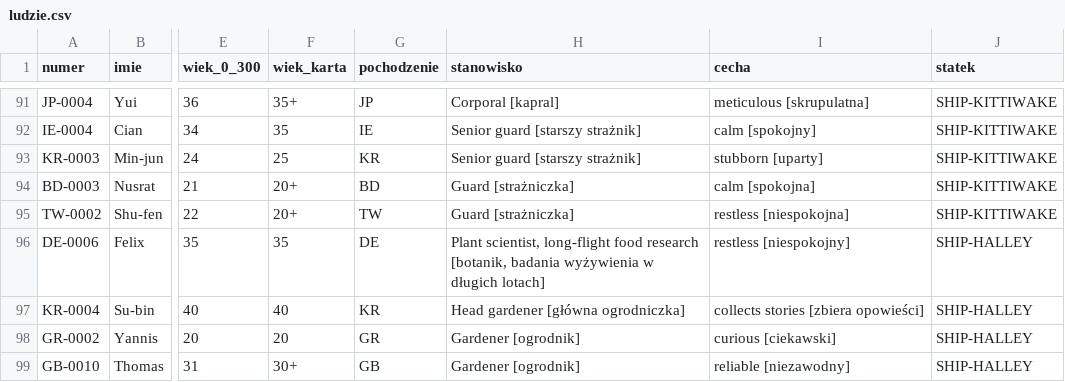
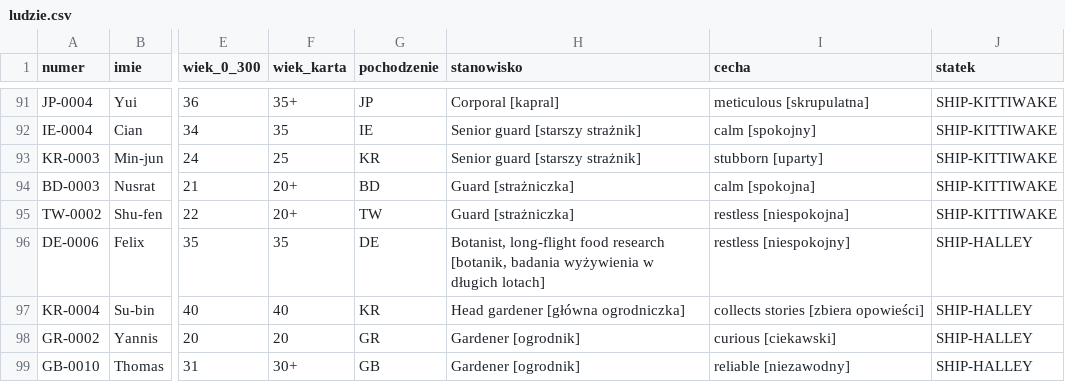
Before and after one commit to himikogalaxy/himiko, a CSV file: ludzie.csv, drawn as a sheet; only a part is shown, gaps mark what is left out; the diff names each change by its address in the sheet, - before the commit and + after, or states it on an @@ line.

```diff
--- a/ludzie.csv
+++ b/ludzie.csv
-H96 (stanowisko): Plant scientist, long-flight food…
+H96 (stanowisko): Botanist, long-flight food…
```
Also changed, not shown: przedzialy.csv, szablony_obsada.csv, 3 other files.
